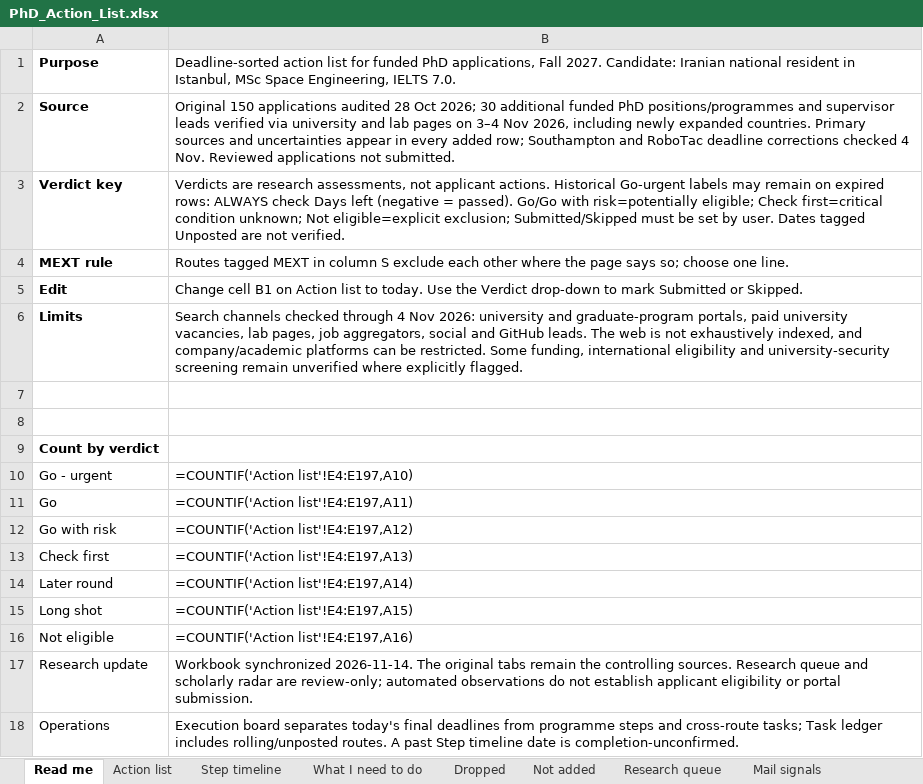
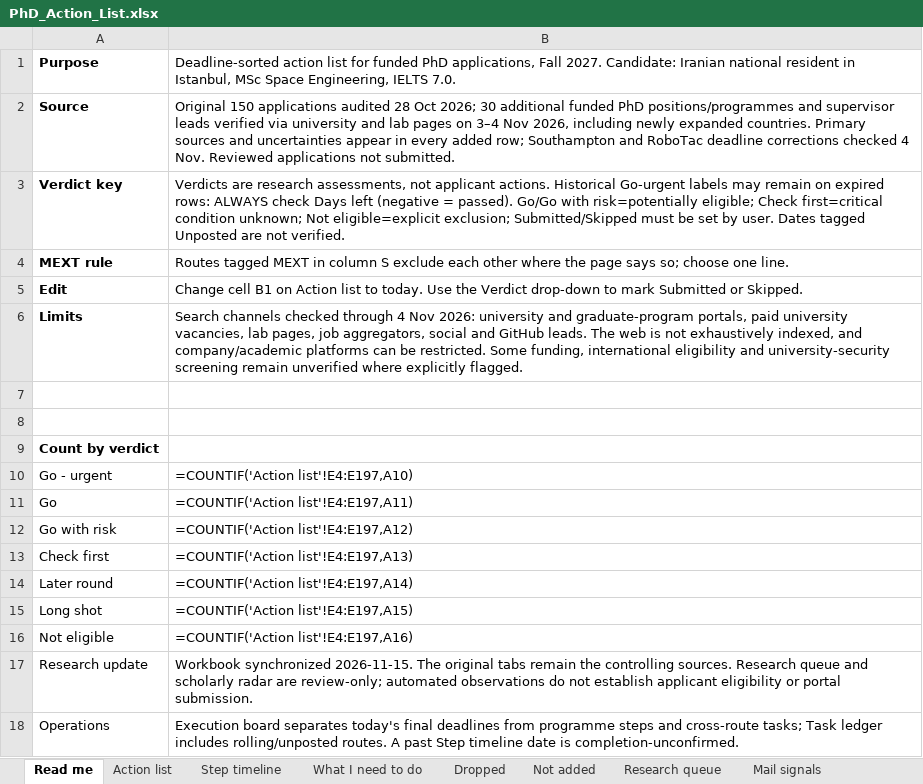
Before and after one commit to Armanasq/phd_tracker, an Excel workbook: PhD_Action_List.xlsx, sheet Read me, drawn as a sheet; values as stored, in another font and other column widths than the file's, no borders; formulas without a stored value are shown as written; the diff names each change by its address in the sheet, - before the commit and + after, or states it on an @@ line.

```diff
--- a/PhD_Action_List.xlsx (sheet Read me)
+++ b/PhD_Action_List.xlsx (sheet Read me)
-B17: Workbook synchronized 2026-11-14. The original…
+B17: Workbook synchronized 2026-11-15. The original…
```
Also changed, not shown: sheet Execution board, sheet Task ledger, sheet Decision frontier, sheet Source watch, sheet Action list, 38 other files.
